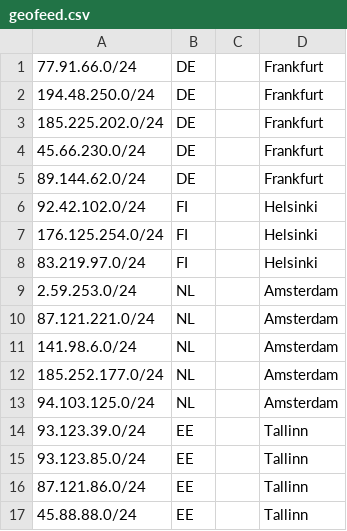
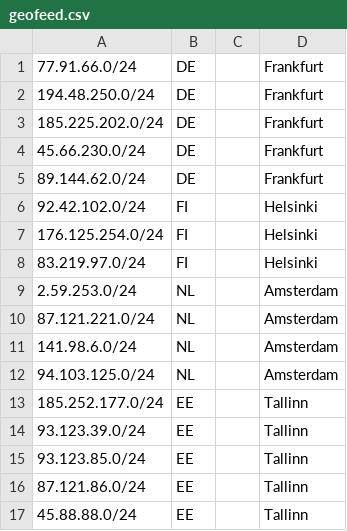
Before and after one commit to 1cent-host/1cent-host.github.io, a CSV file: geofeed.csv, drawn as a sheet; removed rows and columns are numbered as before the commit, all else as after; the diff names each change by its address in the sheet, - before the commit and + after, or states it on an @@ line.

Commit message:
Update geofeed.csv

```diff
--- a/geofeed.csv
+++ b/geofeed.csv
-row 12: 185.252.177.0/24 | NL |  | Amsterdam
+row 13: 185.252.177.0/24 | EE |  | Tallinn
```
